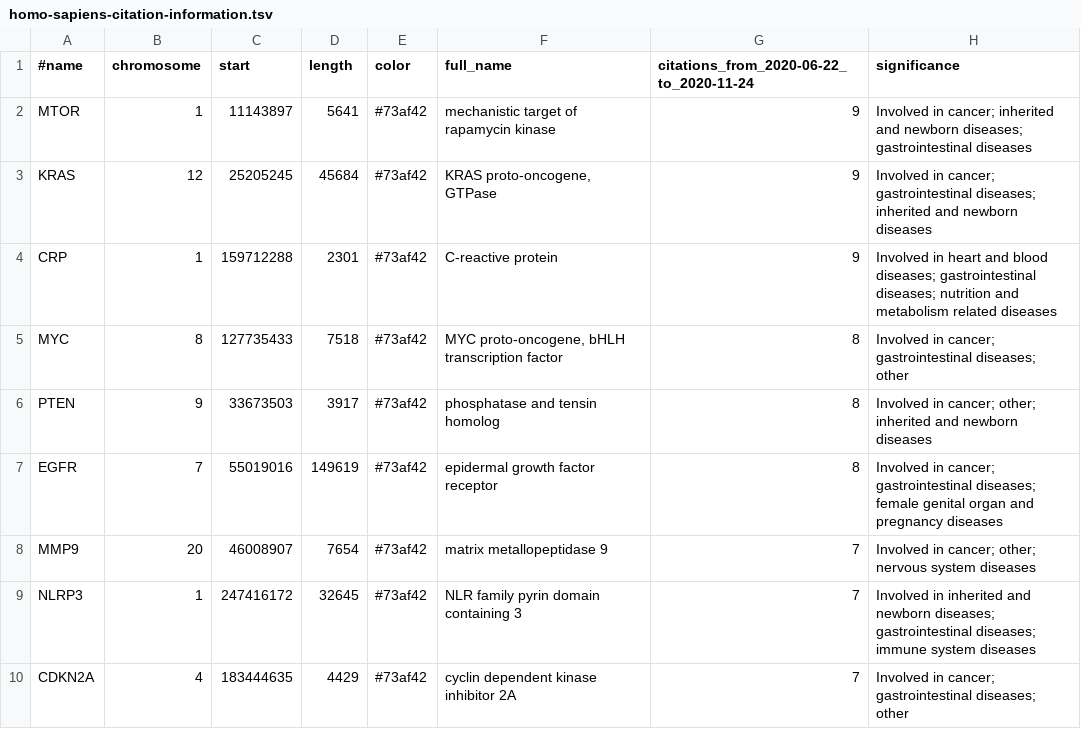
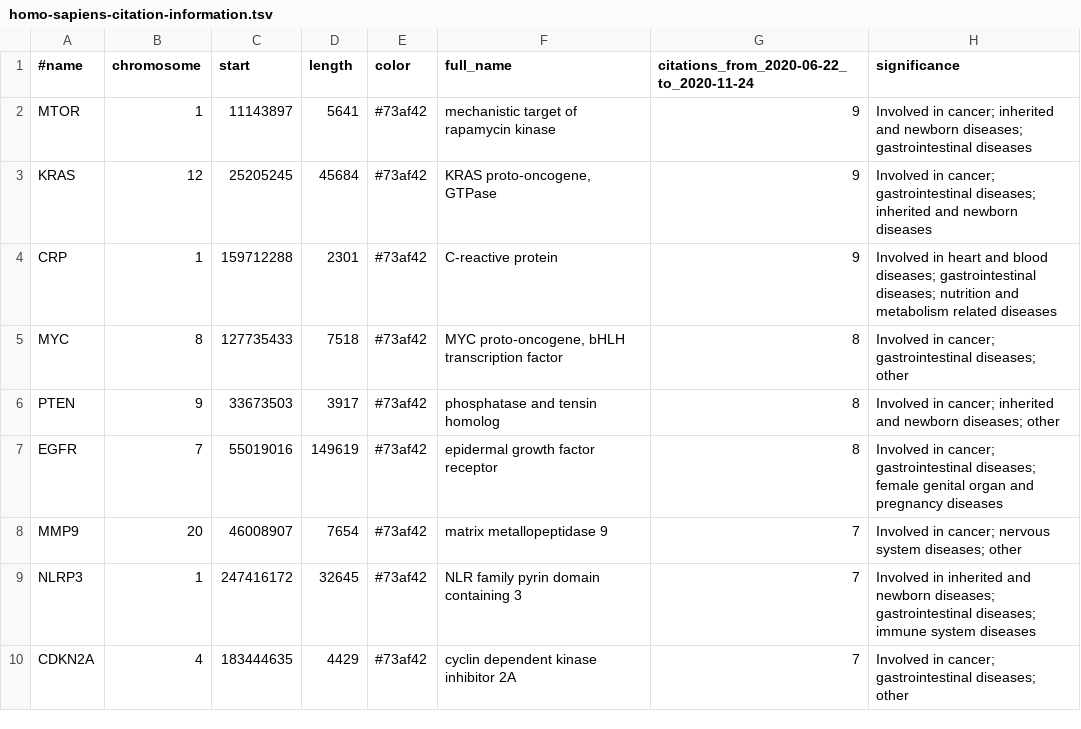
Before and after one commit to broadinstitute/gene-hints, a TSV file: processed_tsv/homo-sapiens-citation-information.tsv, drawn as a sheet.

Commit message:
move other to back of list

```diff
--- a/processed_tsv/homo-sapiens-citation-information.tsv
+++ b/processed_tsv/homo-sapiens-citation-information.tsv
@@ -5,5 +5,5 @@ CRP	1	159712288	2301	#73af42	C-reactive protein	9	Involved in heart and blood di
 MYC	8	127735433	7518	#73af42	MYC proto-oncogene, bHLH transcription factor	8	Involved in cancer; gastrointestinal diseases; other
-PTEN	9	33673503	3917	#73af42	phosphatase and tensin homolog	8	Involved in cancer; other; inherited and newborn diseases
+PTEN	9	33673503	3917	#73af42	phosphatase and tensin homolog	8	Involved in cancer; inherited and newborn diseases; other
 EGFR	7	55019016	149619	#73af42	epidermal growth factor receptor	8	Involved in cancer; gastrointestinal diseases; female genital organ and pregnancy diseases
-MMP9	20	46008907	7654	#73af42	matrix metallopeptidase 9	7	Involved in cancer; other; nervous system diseases
+MMP9	20	46008907	7654	#73af42	matrix metallopeptidase 9	7	Involved in cancer; nervous system diseases; other
 NLRP3	1	247416172	32645	#73af42	NLR family pyrin domain containing 3	7	Involved in inherited and newborn diseases; gastrointestinal diseases; immune system diseases
```
Also changed, not shown: processed_tsv/mus-musculus-citation-information.tsv, processed_tsv/rattus-norvegicus-citation-information.tsv, 1 other file.
